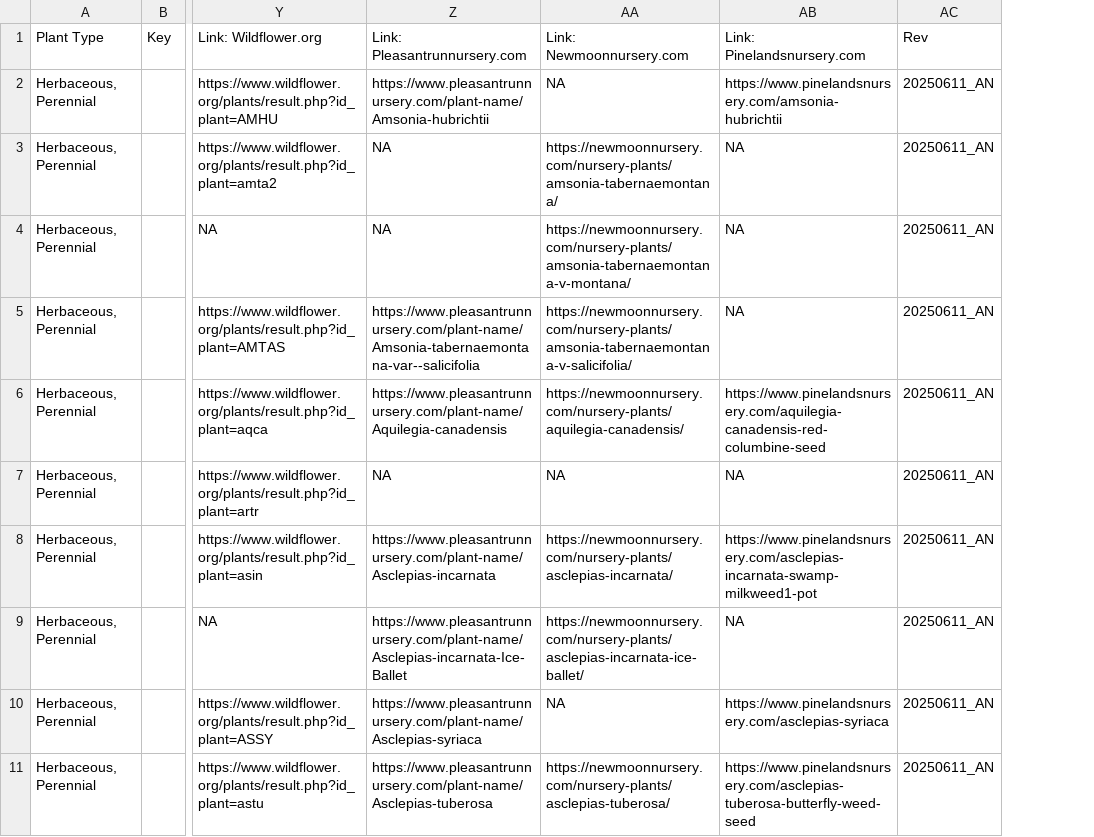
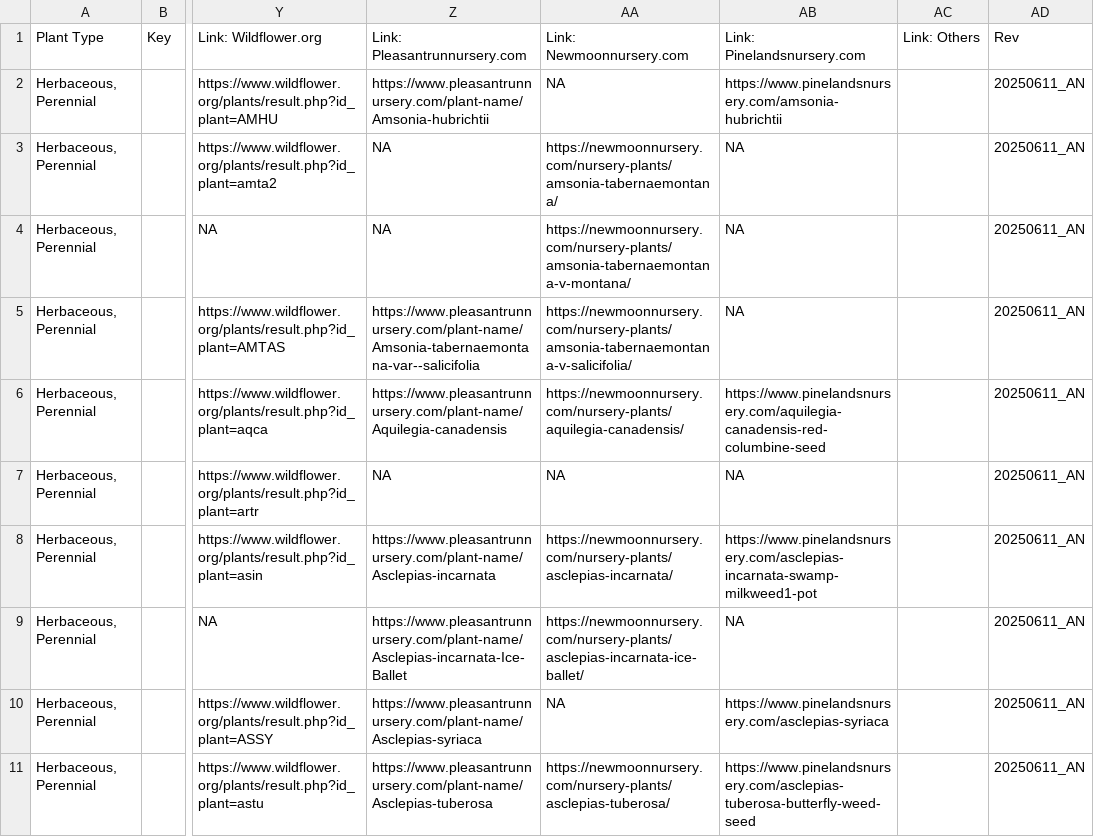
Before and after one commit to InfusedChooch/Plants, a CSV file: Templates/0611_Masterlist_Nodata_Readonly.csv, drawn as a sheet; only a part is shown, gaps mark what is left out; the diff names each change by its address in the sheet, - before the commit and + after, or states it on an @@ line.

```diff
--- a/Templates/0611_Masterlist_Nodata_Readonly.csv
+++ b/Templates/0611_Masterlist_Nodata_Readonly.csv
+column AC, row 1: Link: Others
```
Also changed, not shown: Templates/0612_Masterlist_RO.csv, 15 other files.
